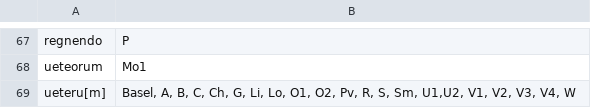
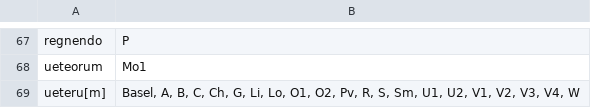
Before and after one commit to f73chen/University-Projects, a CSV file: Misc/Manuscript Exercise/data.csv, drawn as a sheet; only a part is shown, gaps mark what is left out.

```diff
--- a/Misc/Manuscript Exercise/data.csv
+++ b/Misc/Manuscript Exercise/data.csv
@@ -68,2 +68,2 @@ regnendo,P
 ueteorum,Mo1
-ueteru[m],"Basel, A, B, C, Ch, G, Li, Lo, O1, O2, Pv, R, S, Sm, U1,U2, V1, V2, V3, V4, W"
+ueteru[m],"Basel, A, B, C, Ch, G, Li, Lo, O1, O2, Pv, R, S, Sm, U1, U2, V1, V2, V3, V4, W"
```
Also changed, not shown: Misc/Manuscript Exercise/data_filtered.csv, 4 other files.
